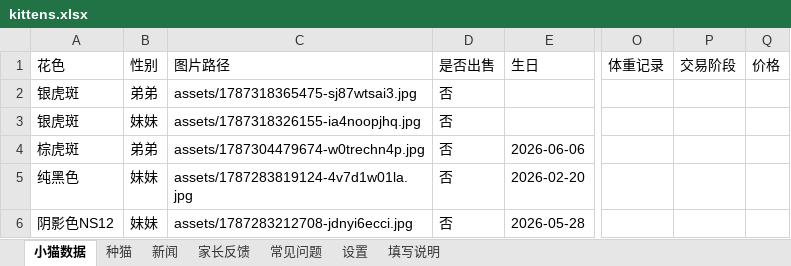
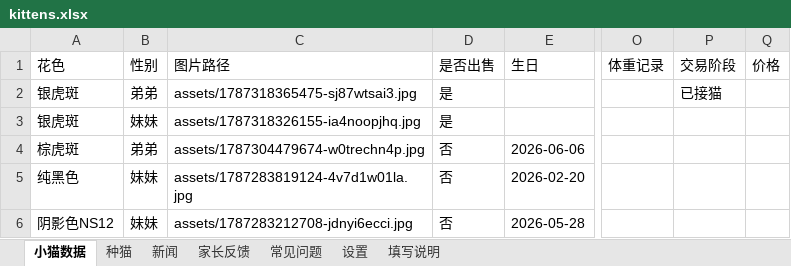
Before and after one commit to kuenmaoshe/kuenmaoshe.github.io, an Excel workbook: data/kittens.xlsx, sheet 小猫数据, drawn as a sheet; only a part is shown, gaps mark what is left out; values as stored, in another font and other column widths than the file's, no borders; the diff names each change by its address in the sheet, - before the commit and + after, or states it on an @@ line.

```diff
--- a/data/kittens.xlsx (sheet 小猫数据)
+++ b/data/kittens.xlsx (sheet 小猫数据)
-D2:D3 (是否出售): 否
+D2:D3 (是否出售): 是
-P2 (交易阶段): (empty)
+P2 (交易阶段): 已接猫
```
Also changed, not shown: 1 other file.
